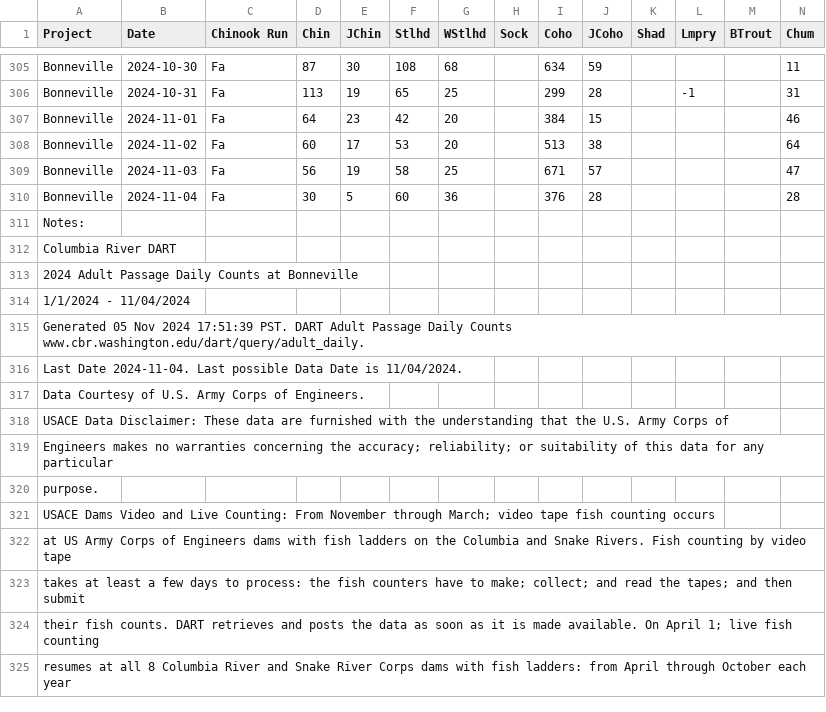
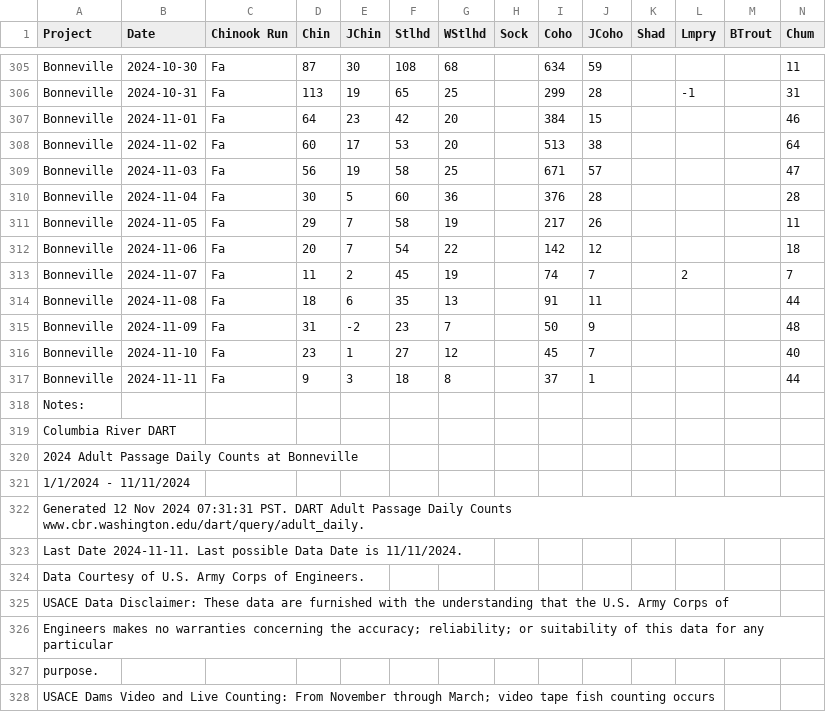
Before and after one commit to liu-zoe/orcasalmon, a CSV file: data/bonchinook/bon2024.csv, drawn as a sheet; only a part is shown, gaps mark what is left out; the shorter side is filled out with more unchanged rows; addresses are those after the commit; rows hold the shown columns only; the diff names each change by its address in the sheet, - before the commit and + after, or states it on an @@ line.

Commit message:
Add files via upload

```diff
--- a/data/bonchinook/bon2024.csv
+++ b/data/bonchinook/bon2024.csv
+row 311: Bonneville | 2024-11-05 | Fa | 29 | 7 | 58 | 19 |  | 217 | 26 |  |  |  | 11
+row 312: Bonneville | 2024-11-06 | Fa | 20 | 7 | 54 | 22 |  | 142 | 12 |  |  |  | 18
+row 313: Bonneville | 2024-11-07 | Fa | 11 | 2 | 45 | 19 |  | 74 | 7 |  | 2 |  | 7
+row 314: Bonneville | 2024-11-08 | Fa | 18 | 6 | 35 | 13 |  | 91 | 11 |  |  |  | 44
+row 315: Bonneville | 2024-11-09 | Fa | 31 | -2 | 23 | 7 |  | 50 | 9 |  |  |  | 48
+row 316: Bonneville | 2024-11-10 | Fa | 23 | 1 | 27 | 12 |  | 45 | 7 |  |  |  | 40
+row 317: Bonneville | 2024-11-11 | Fa | 9 | 3 | 18 | 8 |  | 37 | 1 |  |  |  | 44
-A321 (Project): 1/1/2024 - 11/04/2024
+A321 (Project): 1/1/2024 - 11/11/2024
-A322 (Project): Generated 05 Nov 2024 17:51:39 PST. DART…
+A322 (Project): Generated 12 Nov 2024 07:31:31 PST. DART…
-A323 (Project): Last Date 2024-11-04. Last possible Data Date is 11/04/2024.
+A323 (Project): Last Date 2024-11-11. Last possible Data Date is 11/11/2024.
```
